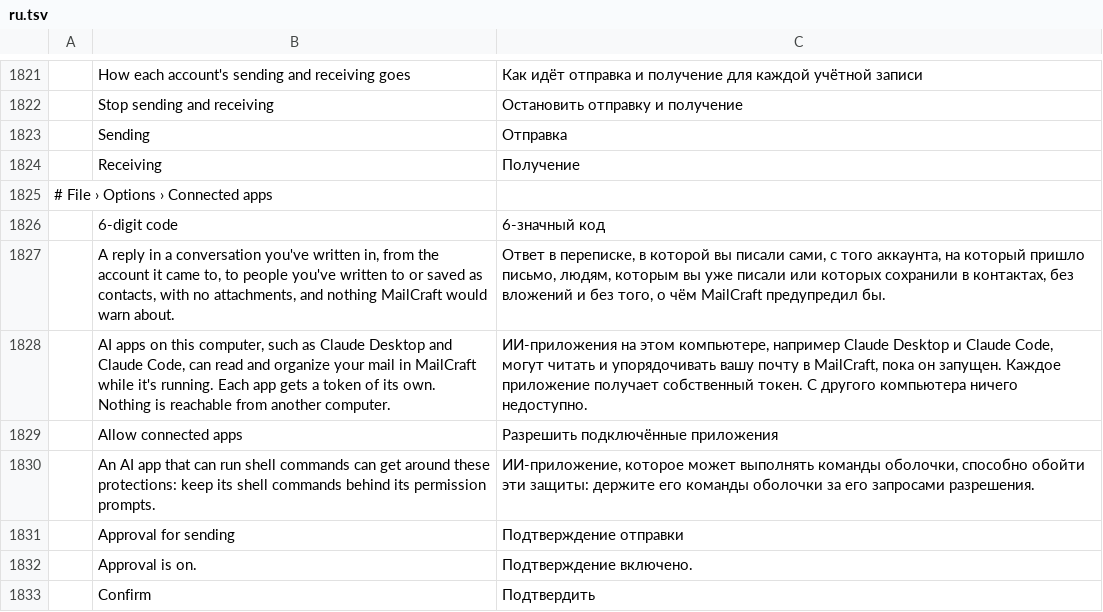
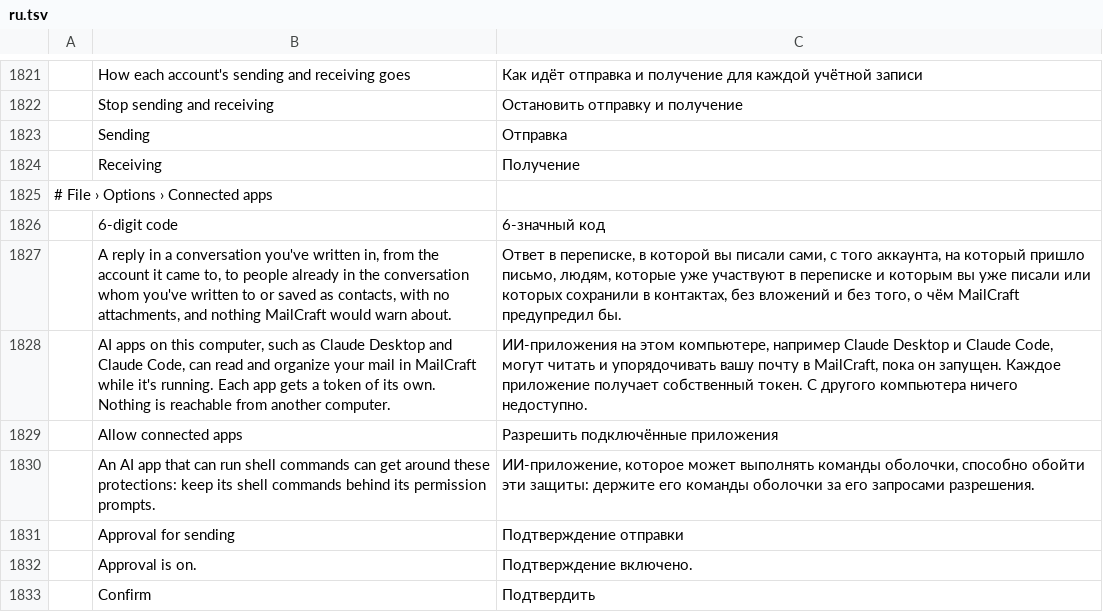
Before and after one commit to Adamkyl69/mailcraft-pro, a TSV file: crates/ui-egui/src/i18n/ru.tsv, drawn as a sheet; only a part is shown, gaps mark what is left out; the diff names each change by its address in the sheet, - before the commit and + after, or states it on an @@ line.

Commit message:
MCP: a send without a code goes only to people already in the replied-to message; anyone else needs a code

```diff
--- a/crates/ui-egui/src/i18n/ru.tsv
+++ b/crates/ui-egui/src/i18n/ru.tsv
-B1827: …to people you've written…
+B1827: …to people already in the conversation whom you've written…
-C1827: …письмо, людям, которым вы…
+C1827: …письмо, людям, которые уже участвуют в переписке и которым вы…
```
Also changed, not shown: crates/ui-egui/src/i18n/ar.tsv, crates/ui-egui/src/i18n/de.tsv, 22 other files.
